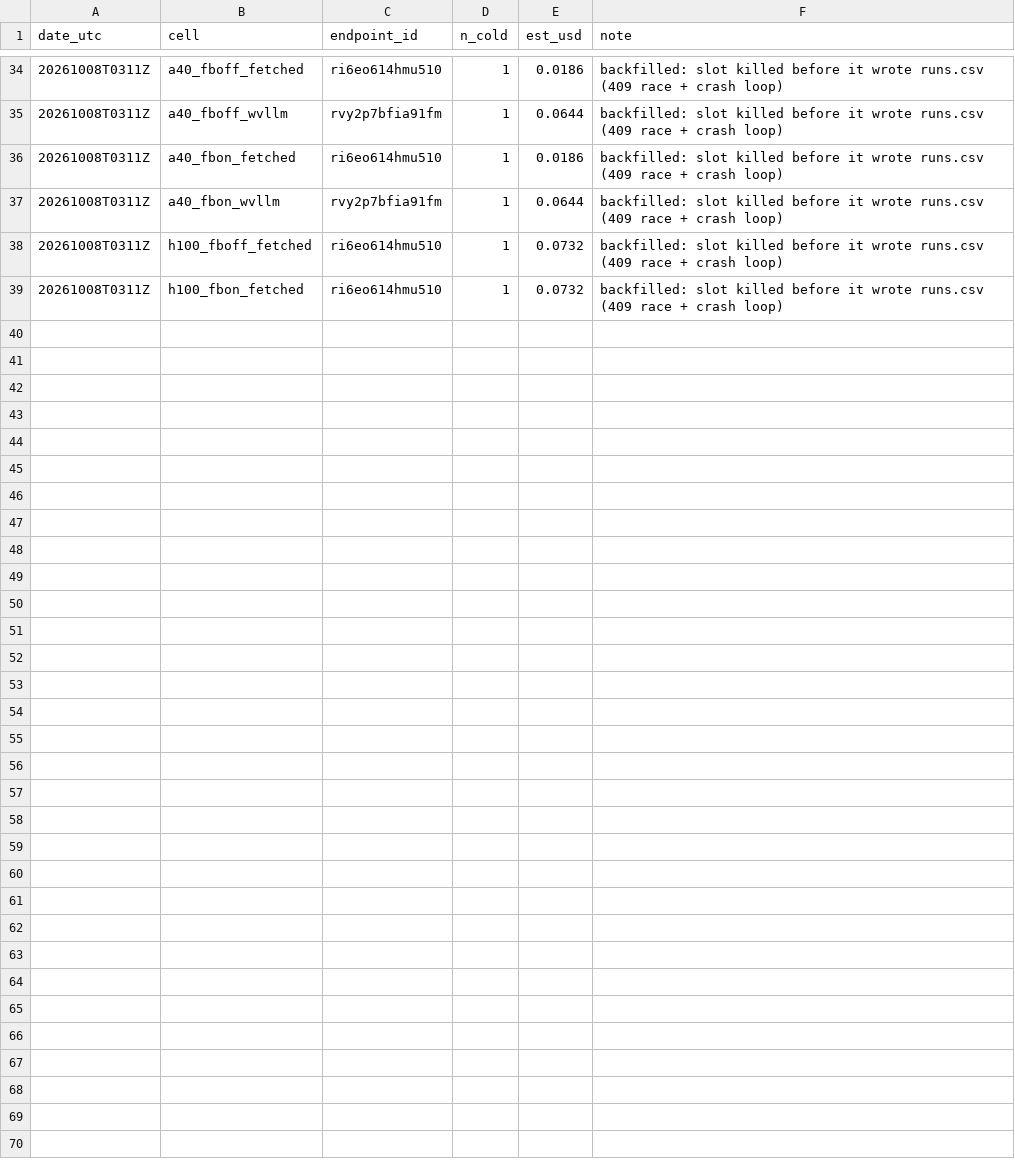
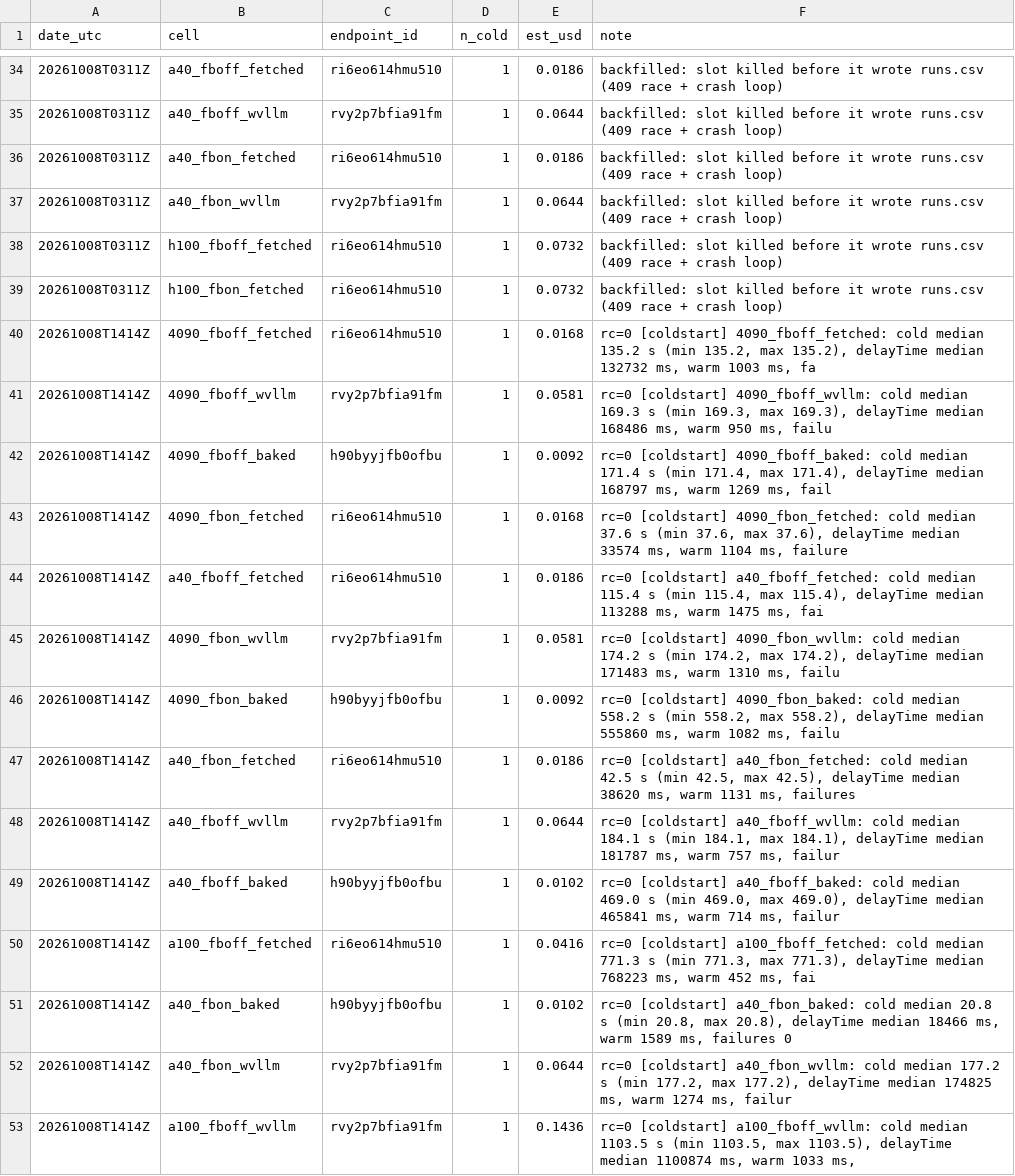
Before and after one commit to ashwinsreedhar28/serverless-lakehouse, a CSV file: campaign/runs.csv, drawn as a sheet; only a part is shown, gaps mark what is left out; the diff names each change by its address in the sheet, - before the commit and + after, or states it on an @@ line.

Commit message:
sync: slot 3 (12 cells, cut short by a network drop) + generator runs

```diff
--- a/campaign/runs.csv
+++ b/campaign/runs.csv
+row 40: 20261008T1414Z | 4090_fboff_fetched | ri6eo614hmu510 | 1 | 0.0168 | rc=0 [coldstart] 4090_fboff_fetched: cold median 135.2 s (min 135.2, max 135.2), delayTime median 132732 ms, warm 1003 ms, fa
+row 41: 20261008T1414Z | 4090_fboff_wvllm | rvy2p7bfia91fm | 1 | 0.0581 | rc=0 [coldstart] 4090_fboff_wvllm: cold median 169.3 s (min 169.3, max 169.3), delayTime median 168486 ms, warm 950 ms, failu
+row 42: 20261008T1414Z | 4090_fboff_baked | h90byyjfb0ofbu | 1 | 0.0092 | rc=0 [coldstart] 4090_fboff_baked: cold median 171.4 s (min 171.4, max 171.4), delayTime median 168797 ms, warm 1269 ms, fail
+row 43: 20261008T1414Z | 4090_fbon_fetched | ri6eo614hmu510 | 1 | 0.0168 | rc=0 [coldstart] 4090_fbon_fetched: cold median 37.6 s (min 37.6, max 37.6), delayTime median 33574 ms, warm 1104 ms, failure
+row 44: 20261008T1414Z | a40_fboff_fetched | ri6eo614hmu510 | 1 | 0.0186 | rc=0 [coldstart] a40_fboff_fetched: cold median 115.4 s (min 115.4, max 115.4), delayTime median 113288 ms, warm 1475 ms, fai
+row 45: 20261008T1414Z | 4090_fbon_wvllm | rvy2p7bfia91fm | 1 | 0.0581 | rc=0 [coldstart] 4090_fbon_wvllm: cold median 174.2 s (min 174.2, max 174.2), delayTime median 171483 ms, warm 1310 ms, failu
+row 46: 20261008T1414Z | 4090_fbon_baked | h90byyjfb0ofbu | 1 | 0.0092 | rc=0 [coldstart] 4090_fbon_baked: cold median 558.2 s (min 558.2, max 558.2), delayTime median 555860 ms, warm 1082 ms, failu
+row 47: 20261008T1414Z | a40_fbon_fetched | ri6eo614hmu510 | 1 | 0.0186 | rc=0 [coldstart] a40_fbon_fetched: cold median 42.5 s (min 42.5, max 42.5), delayTime median 38620 ms, warm 1131 ms, failures
+row 48: 20261008T1414Z | a40_fboff_wvllm | rvy2p7bfia91fm | 1 | 0.0644 | rc=0 [coldstart] a40_fboff_wvllm: cold median 184.1 s (min 184.1, max 184.1), delayTime median 181787 ms, warm 757 ms, failur
+row 49: 20261008T1414Z | a40_fboff_baked | h90byyjfb0ofbu | 1 | 0.0102 | rc=0 [coldstart] a40_fboff_baked: cold median 469.0 s (min 469.0, max 469.0), delayTime median 465841 ms, warm 714 ms, failur
+row 50: 20261008T1414Z | a100_fboff_fetched | ri6eo614hmu510 | 1 | 0.0416 | rc=0 [coldstart] a100_fboff_fetched: cold median 771.3 s (min 771.3, max 771.3), delayTime median 768223 ms, warm 452 ms, fai
+row 51: 20261008T1414Z | a40_fbon_baked | h90byyjfb0ofbu | 1 | 0.0102 | rc=0 [coldstart] a40_fbon_baked: cold median 20.8 s (min 20.8, max 20.8), delayTime median 18466 ms, warm 1589 ms, failures 0
+row 52: 20261008T1414Z | a40_fbon_wvllm | rvy2p7bfia91fm | 1 | 0.0644 | rc=0 [coldstart] a40_fbon_wvllm: cold median 177.2 s (min 177.2, max 177.2), delayTime median 174825 ms, warm 1274 ms, failur
+row 53: 20261008T1414Z | a100_fboff_wvllm | rvy2p7bfia91fm | 1 | 0.1436 | rc=0 [coldstart] a100_fboff_wvllm: cold median 1103.5 s (min 1103.5, max 1103.5), delayTime median 1100874 ms, warm 1033 ms,
```
Also changed, not shown: 21 other files.
